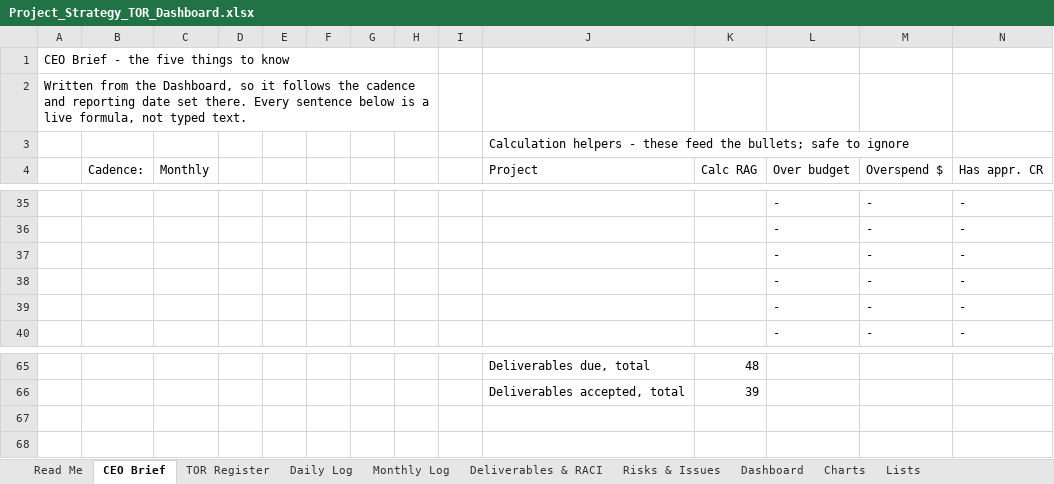
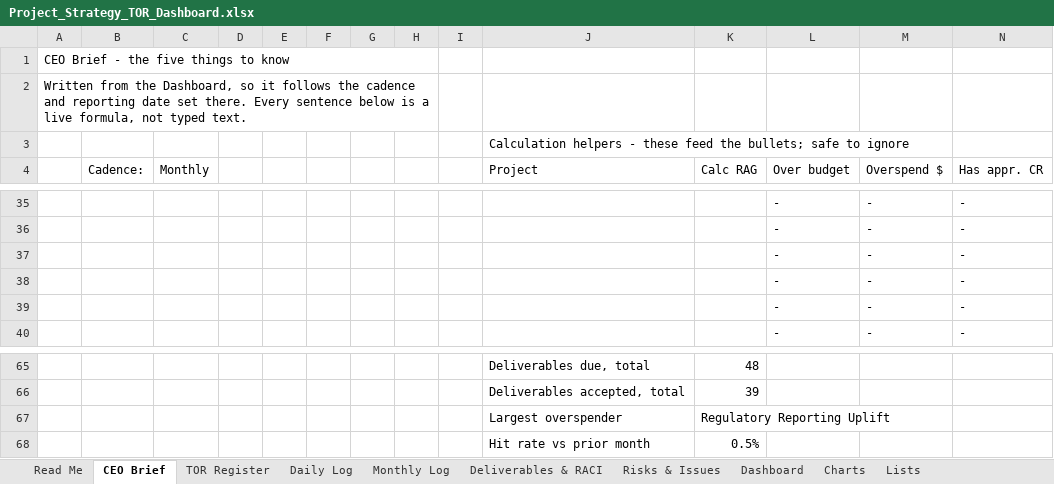
Before and after one commit to KLonewolfZ/Claude-Code-Project-101, an Excel workbook: project-strategy-tor-dashboard/Project_Strategy_TOR_Dashboard.xlsx, sheet CEO Brief, drawn as a sheet; only a part is shown, gaps mark what is left out; values as stored, in another font and other column widths than the file's, no cell formats; conditional formats not drawn; rows hold the shown columns only; the diff covers the shown part only; the diff names each change by its address in the sheet, - before the commit and + after, or states it on an @@ line.

```diff
--- a/project-strategy-tor-dashboard/Project_Strategy_TOR_Dashboard.xlsx (sheet CEO Brief)
+++ b/project-strategy-tor-dashboard/Project_Strategy_TOR_Dashboard.xlsx (sheet CEO Brief)
+row 67:  |  |  |  |  |  |  |  |  | Largest overspender | Regulatory Reporting Uplift
+row 68:  |  |  |  |  |  |  |  |  | Hit rate vs prior month | 0.5%
```
Also changed, not shown: 6 added rows, 6 removed rows, 16 edited cells and merged cells elsewhere in this sheet, cell formats, formulas that keep their value, charts or pictures, 2 other files.
